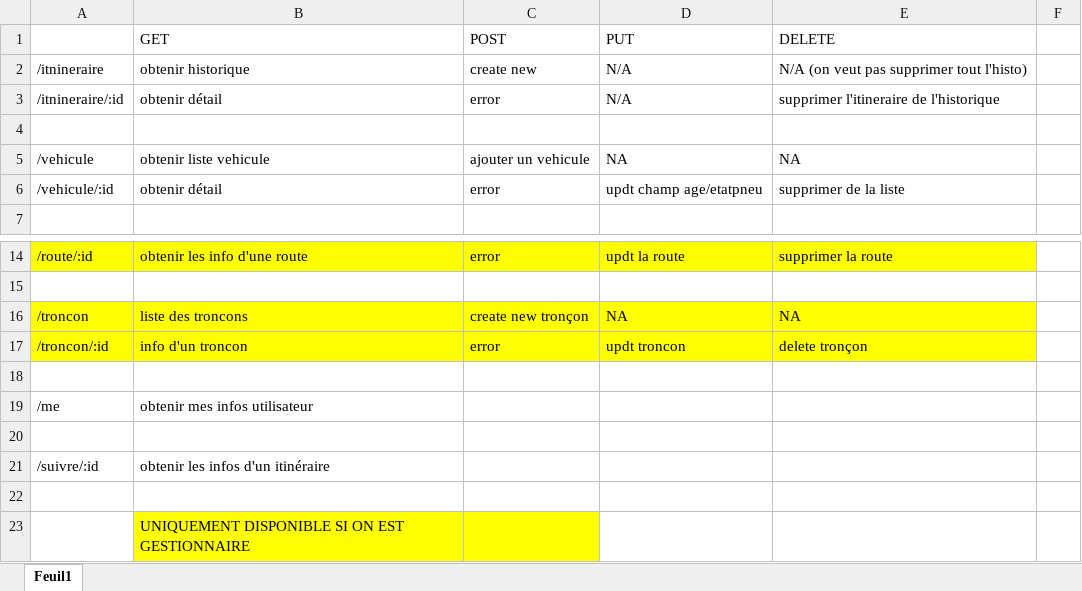
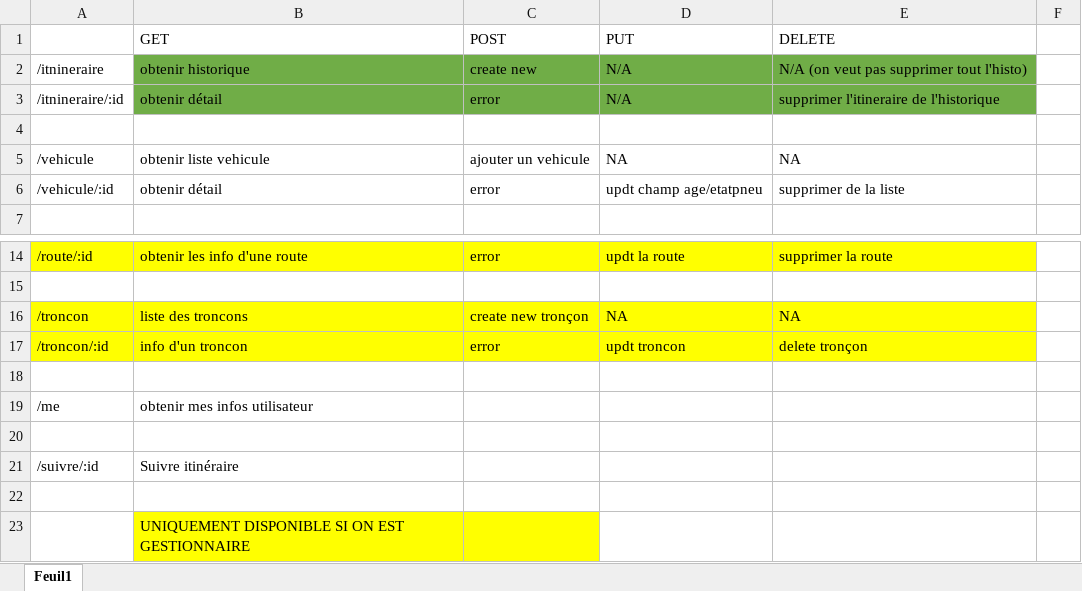
Before and after one commit to BurnSaibot/Projet_GLA_GPS_LIKE, an Excel workbook: Back_end_à_faire.xlsx, sheet Feuil1, drawn as a sheet; only a part is shown, gaps mark what is left out; values as stored, in another font and other column widths than the file's, no borders; the diff names each change by its address in the sheet, - before the commit and + after, or states it on an @@ line.

```diff
--- a/Back_end_à_faire.xlsx (sheet Feuil1)
+++ b/Back_end_à_faire.xlsx (sheet Feuil1)
-B2:E3 fill: none
+B2:E3 fill: #70AD47
-B21 (GET): obtenir les infos d'un itinéraire
+B21 (GET): Suivre itinéraire
```
Also changed, not shown: 9 other files.
